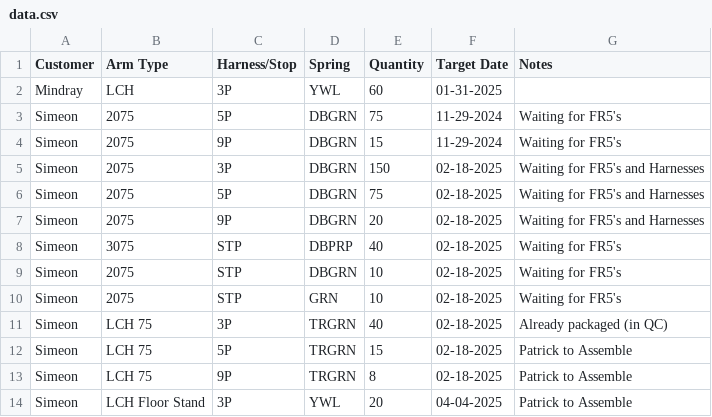
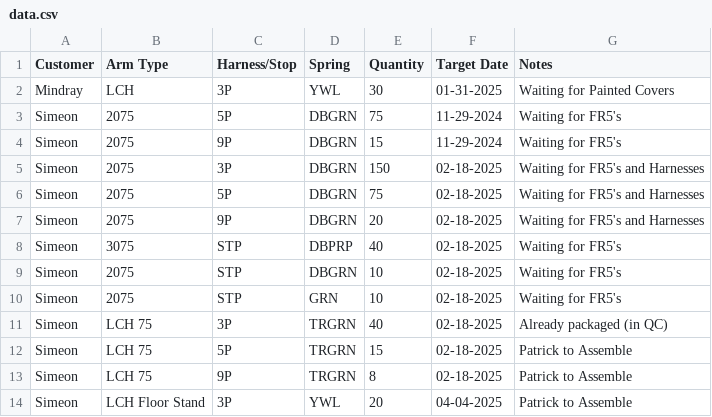
Before and after one commit to patrickaguilera/production-display, a CSV file: data/data.csv, drawn as a sheet.

Commit message:
Update data.csv

```diff
--- a/data/data.csv
+++ b/data/data.csv
@@ -1,3 +1,3 @@
 Customer, Arm Type, Harness/Stop, Spring, Quantity, Target Date, Notes
-Mindray, LCH, 3P, YWL, 60, 01-31-2025,
+Mindray, LCH, 3P, YWL, 30, 01-31-2025, Waiting for Painted Covers
 Simeon, 2075, 5P, DBGRN, 75, 11-29-2024, Waiting for FR5's
```
